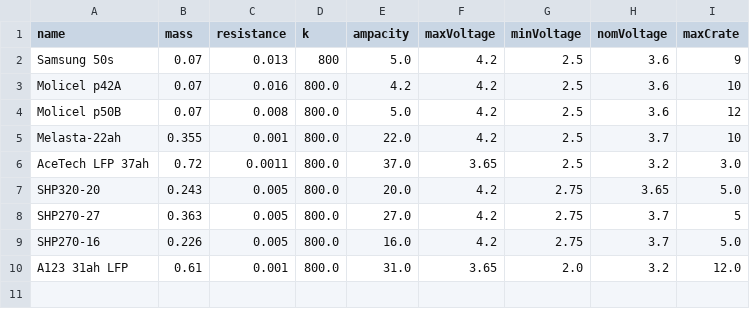
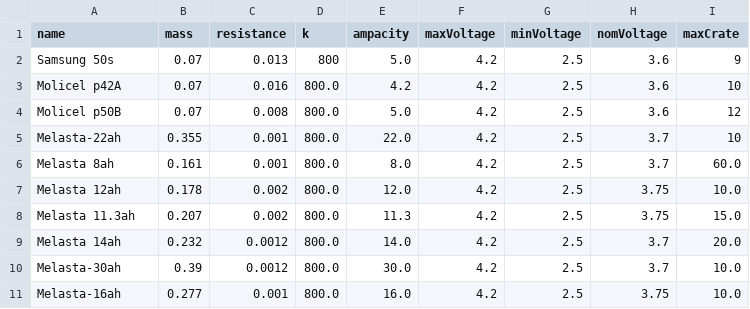
Before and after one commit to patrickpierson1/CBM, a CSV file: Objects/SavedCells/Cells.csv, drawn as a sheet; removed rows and columns are numbered as before the commit, all else as after; the diff names each change by its address in the sheet, - before the commit and + after, or states it on an @@ line.

Commit message:
Beta 2.0 - added BatteryPackData display, imporved thermal profile

```diff
--- a/Objects/SavedCells/Cells.csv
+++ b/Objects/SavedCells/Cells.csv
-row 6: AceTech LFP 37ah | 0.72 | 0.0011 | 800.0 | 37.0 | 3.65 | 2.5 | 3.2 | 3.0
-row 7: SHP320-20 | 0.243 | 0.005 | 800.0 | 20.0 | 4.2 | 2.75 | 3.65 | 5.0
-row 8: SHP270-27 | 0.363 | 0.005 | 800.0 | 27.0 | 4.2 | 2.75 | 3.7 | 5
-row 9: SHP270-16 | 0.226 | 0.005 | 800.0 | 16.0 | 4.2 | 2.75 | 3.7 | 5.0
-row 10: A123 31ah LFP | 0.61 | 0.001 | 800.0 | 31.0 | 3.65 | 2.0 | 3.2 | 12.0
+row 6: Melasta 8ah | 0.161 | 0.001 | 800.0 | 8.0 | 4.2 | 2.5 | 3.7 | 60.0
+row 7: Melasta 12ah | 0.178 | 0.002 | 800.0 | 12.0 | 4.2 | 2.5 | 3.75 | 10.0
+row 8: Melasta 11.3ah | 0.207 | 0.002 | 800.0 | 11.3 | 4.2 | 2.5 | 3.75 | 15.0
+row 9: Melasta 14ah | 0.232 | 0.0012 | 800.0 | 14.0 | 4.2 | 2.5 | 3.7 | 20.0
+row 10: Melasta-30ah | 0.39 | 0.0012 | 800.0 | 30.0 | 4.2 | 2.5 | 3.7 | 10.0
+row 11: Melasta-16ah | 0.277 | 0.001 | 800.0 | 16.0 | 4.2 | 2.5 | 3.75 | 10.0
```
Also changed, not shown: 10 other files.
